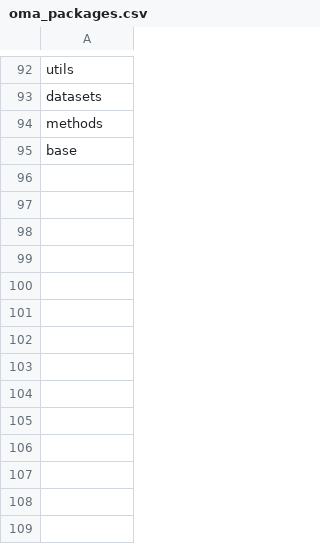
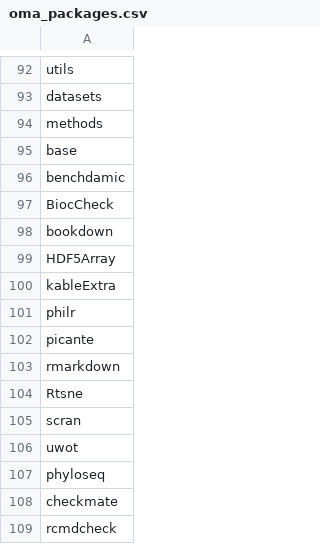
Before and after one commit to microbiome/OMA, a CSV file: oma_packages.csv, drawn as a sheet; only a part is shown, gaps mark what is left out.

Commit message:
Update the installation of packages

```diff
--- a/oma_packages.csv
+++ b/oma_packages.csv
@@ -95 +95,15 @@ methods
 base
+benchdamic
+BiocCheck
+bookdown
+HDF5Array
+kableExtra
+philr
+picante
+rmarkdown
+Rtsne
+scran
+uwot
+phyloseq
+checkmate
+rcmdcheck
```
Also changed, not shown: 1 other file.
